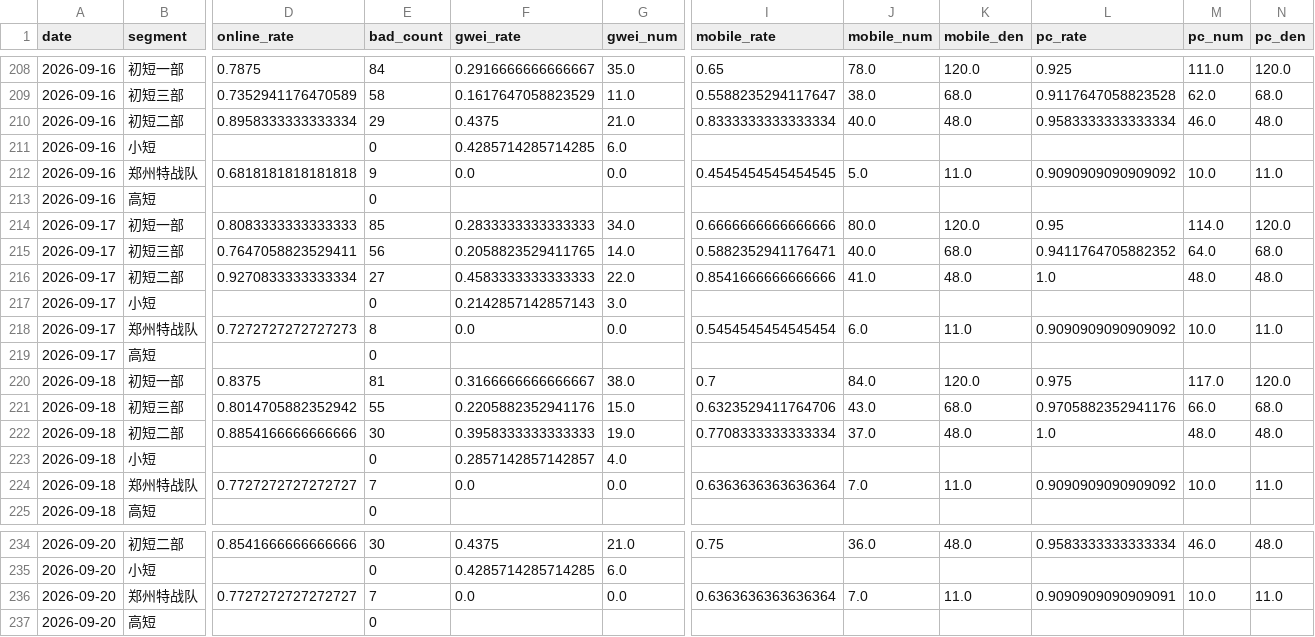
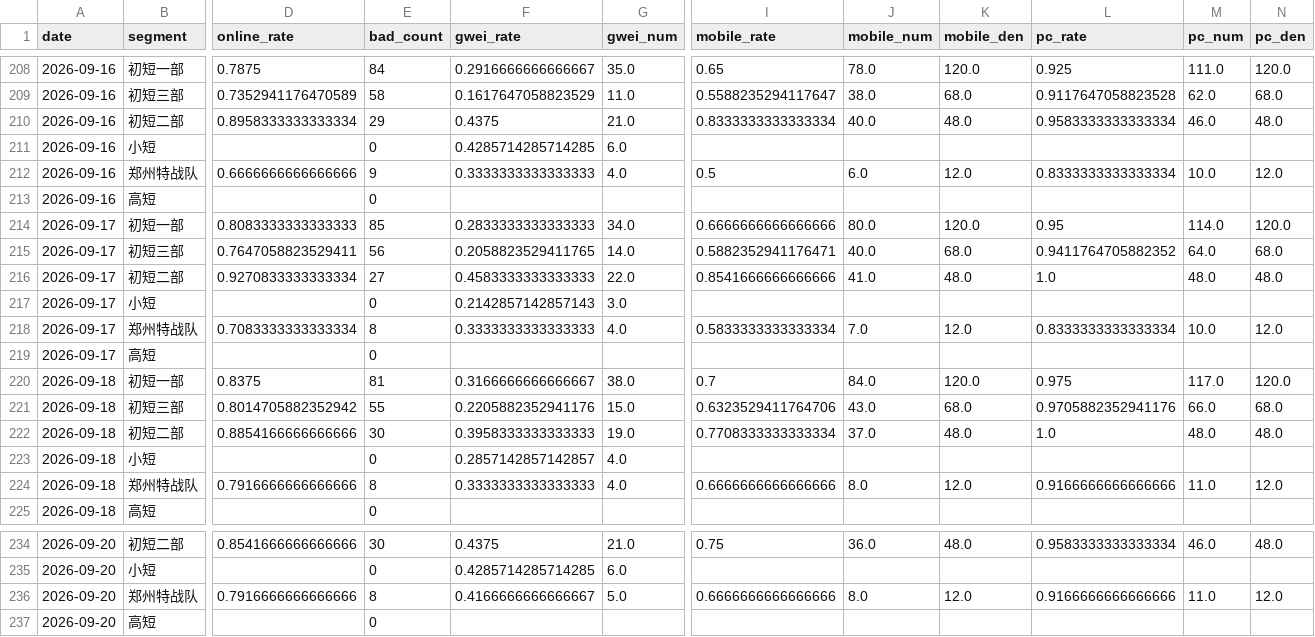
Before and after one commit to zoeyzhou111/fengling-dashboard, a CSV file: dashboard_history.csv, drawn as a sheet; only a part is shown, gaps mark what is left out; the diff covers the shown part only; the diff names each change by its address in the sheet, - before the commit and + after, or states it on an @@ line.

```diff
--- a/dashboard_history.csv
+++ b/dashboard_history.csv
-D212 (online_rate): 0.6818181818181818
+D212 (online_rate): 0.6666666666666666
-F212 (gwei_rate): 0.0
+F212 (gwei_rate): 0.3333333333333333
-G212 (gwei_num): 0.0
+G212 (gwei_num): 4.0
-I212 (mobile_rate): 0.4545454545454545
+I212 (mobile_rate): 0.5
-J212 (mobile_num): 5.0
+J212 (mobile_num): 6.0
-K212 (mobile_den): 11.0
+K212 (mobile_den): 12.0
-L212 (pc_rate): 0.9090909090909092
+L212 (pc_rate): 0.8333333333333334
-N212 (pc_den): 11.0
+N212 (pc_den): 12.0
-D218 (online_rate): 0.7272727272727273
+D218 (online_rate): 0.7083333333333334
-F218 (gwei_rate): 0.0
+F218 (gwei_rate): 0.3333333333333333
-G218 (gwei_num): 0.0
+G218 (gwei_num): 4.0
-I218 (mobile_rate): 0.5454545454545454
+I218 (mobile_rate): 0.5833333333333334
-J218 (mobile_num): 6.0
+J218 (mobile_num): 7.0
-K218 (mobile_den): 11.0
+K218 (mobile_den): 12.0
-L218 (pc_rate): 0.9090909090909092
+L218 (pc_rate): 0.8333333333333334
-N218 (pc_den): 11.0
+N218 (pc_den): 12.0
-D224 (online_rate): 0.7727272727272727
+D224 (online_rate): 0.7916666666666666
-E224 (bad_count): 7
+E224 (bad_count): 8
-F224 (gwei_rate): 0.0
+F224 (gwei_rate): 0.3333333333333333
-G224 (gwei_num): 0.0
+G224 (gwei_num): 4.0
-I224 (mobile_rate): 0.6363636363636364
+I224 (mobile_rate): 0.6666666666666666
-J224 (mobile_num): 7.0
+J224 (mobile_num): 8.0
-K224 (mobile_den): 11.0
+K224 (mobile_den): 12.0
-L224 (pc_rate): 0.9090909090909092
+L224 (pc_rate): 0.9166666666666666
-M224 (pc_num): 10.0
+M224 (pc_num): 11.0
-N224 (pc_den): 11.0
+N224 (pc_den): 12.0
-D236 (online_rate): 0.7727272727272727
+D236 (online_rate): 0.7916666666666666
-E236 (bad_count): 7
+E236 (bad_count): 8
-F236 (gwei_rate): 0.0
+F236 (gwei_rate): 0.4166666666666667
-G236 (gwei_num): 0.0
+G236 (gwei_num): 5.0
-I236 (mobile_rate): 0.6363636363636364
+I236 (mobile_rate): 0.6666666666666666
-J236 (mobile_num): 7.0
+J236 (mobile_num): 8.0
-K236 (mobile_den): 11.0
+K236 (mobile_den): 12.0
-L236 (pc_rate): 0.9090909090909091
+L236 (pc_rate): 0.9166666666666666
-M236 (pc_num): 10.0
+M236 (pc_num): 11.0
-N236 (pc_den): 11.0
+N236 (pc_den): 12.0
```
Also changed, not shown: 12 edited cells elsewhere in this file, 12 other files.
